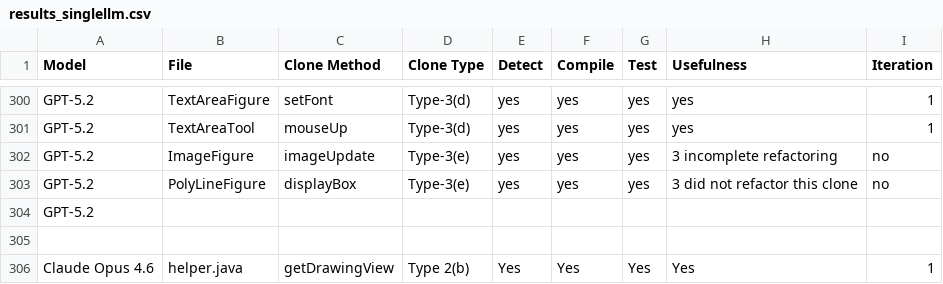
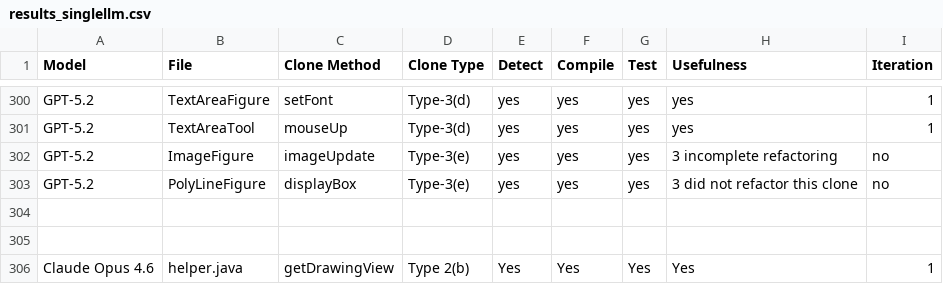
Before and after one commit to byte-shadow37/replicate_pack, a CSV file: downloads/results_singlellm.csv, drawn as a sheet; only a part is shown, gaps mark what is left out.

Commit message:
Update results_singlellm.csv

```diff
--- a/downloads/results_singlellm.csv
+++ b/downloads/results_singlellm.csv
@@ -303,3 +303,3 @@ GPT-5.2,ImageFigure,imageUpdate,Type-3(e),yes,yes,yes,3 incomplete refactoring,n
 GPT-5.2,PolyLineFigure,displayBox,Type-3(e),yes,yes,yes,3 did not refactor this clone,no
-GPT-5.2,,,,,,,,
+,,,,,,,,
 ,,,,,,,,
```
